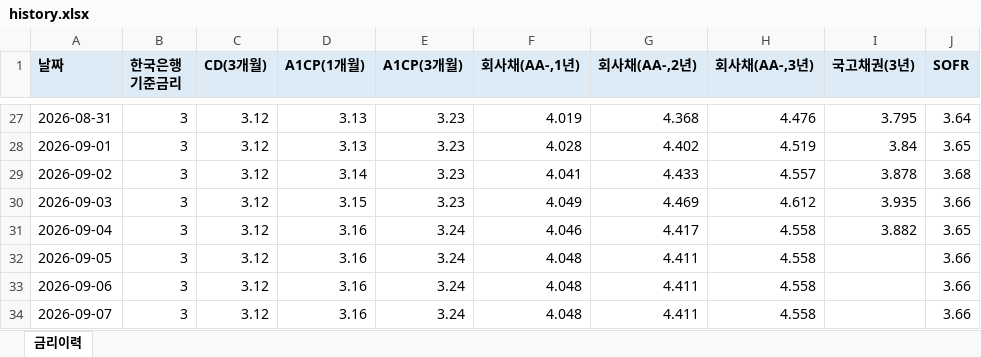
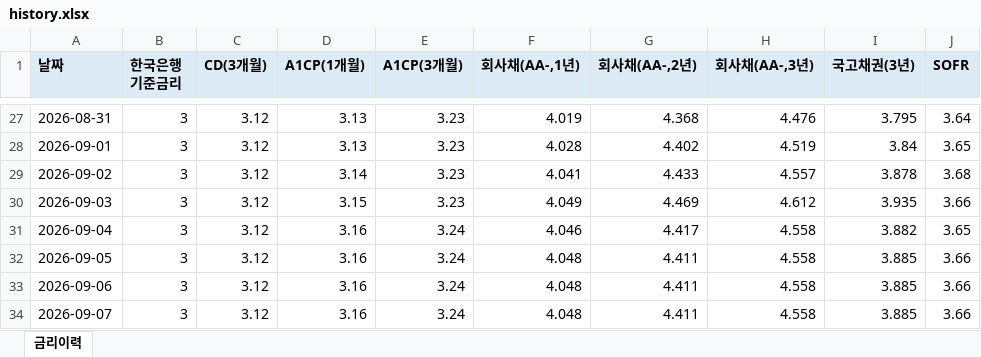
Before and after one commit to hanwha31020-bot/ratehisc, an Excel workbook: docs/data/history.xlsx, sheet 금리이력, drawn as a sheet; only a part is shown, gaps mark what is left out; values as stored, in another font and other column widths than the file's, no borders; the diff names each change by its address in the sheet, - before the commit and + after, or states it on an @@ line.

```diff
--- a/docs/data/history.xlsx (sheet 금리이력)
+++ b/docs/data/history.xlsx (sheet 금리이력)
-I32:I34 (국고채권(3년)): (empty)
+I32:I34 (국고채권(3년)): 3.885
```
Also changed, not shown: 1 other file.
